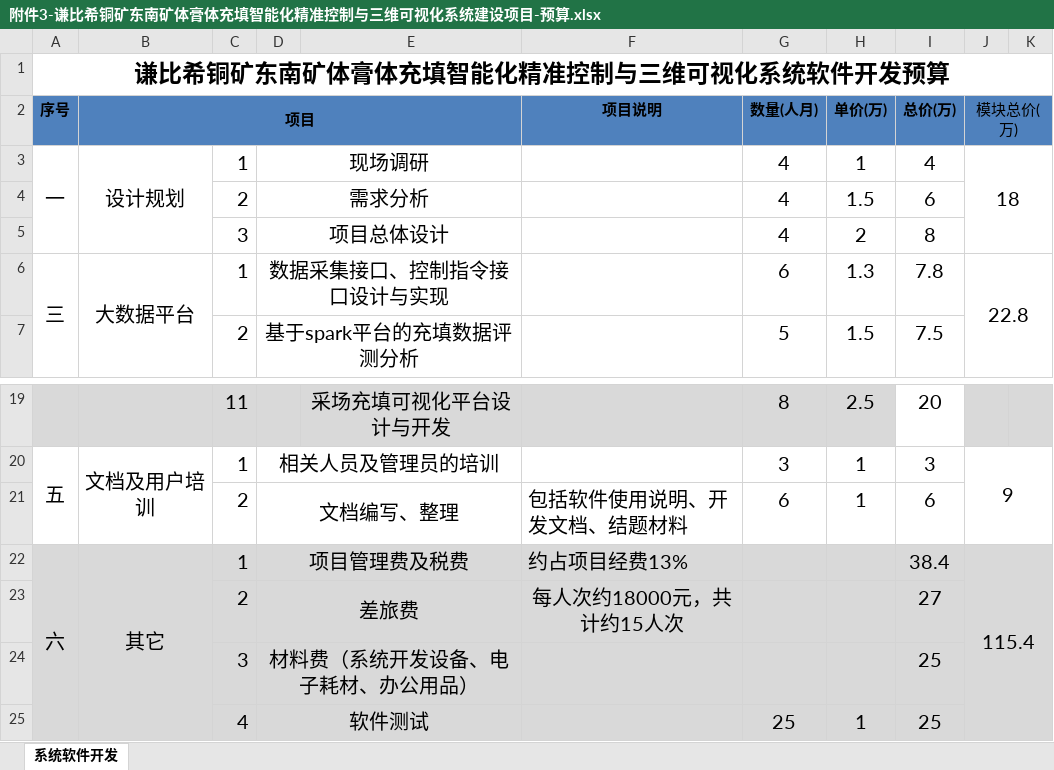
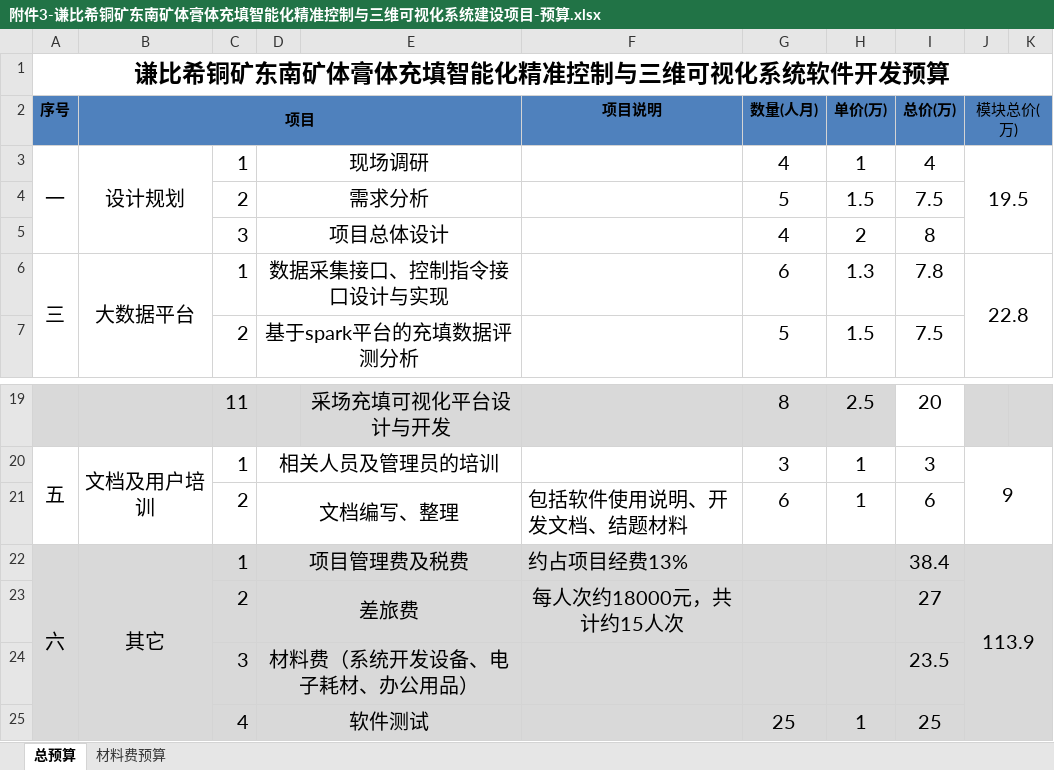
Before and after one commit to y18810919727/NFCA_document, an Excel workbook: 附件3-谦比希铜矿东南矿体膏体充填智能化精准控制与三维可视化系统建设项目-预算.xlsx, sheet 总预算, drawn as a sheet; only a part is shown, gaps mark what is left out; values as stored, in another font and other column widths than the file's, no borders; the diff names each change by its address in the sheet, - before the commit and + after, or states it on an @@ line.

```diff
--- a/附件3-谦比希铜矿东南矿体膏体充填智能化精准控制与三维可视化系统建设项目-预算.xlsx (sheet 总预算)
+++ b/附件3-谦比希铜矿东南矿体膏体充填智能化精准控制与三维可视化系统建设项目-预算.xlsx (sheet 总预算)
-sheet tab: 系统软件开发
+sheet tab: 总预算
+sheet tab: 材料费预算
-J3 (模块总价(万)): 18
+J3 (模块总价(万)): 19.5
-G4 (数量(人月)): 4
+G4 (数量(人月)): 5
-I4 (总价(万)): 6
+I4 (总价(万)): 7.5
-J22 (模块总价(万)): 115.4
+J22 (模块总价(万)): 113.9
-I24 (总价(万)): 25
+I24 (总价(万)): 23.5
```
Also changed, not shown: charts or pictures, 3 other files.
